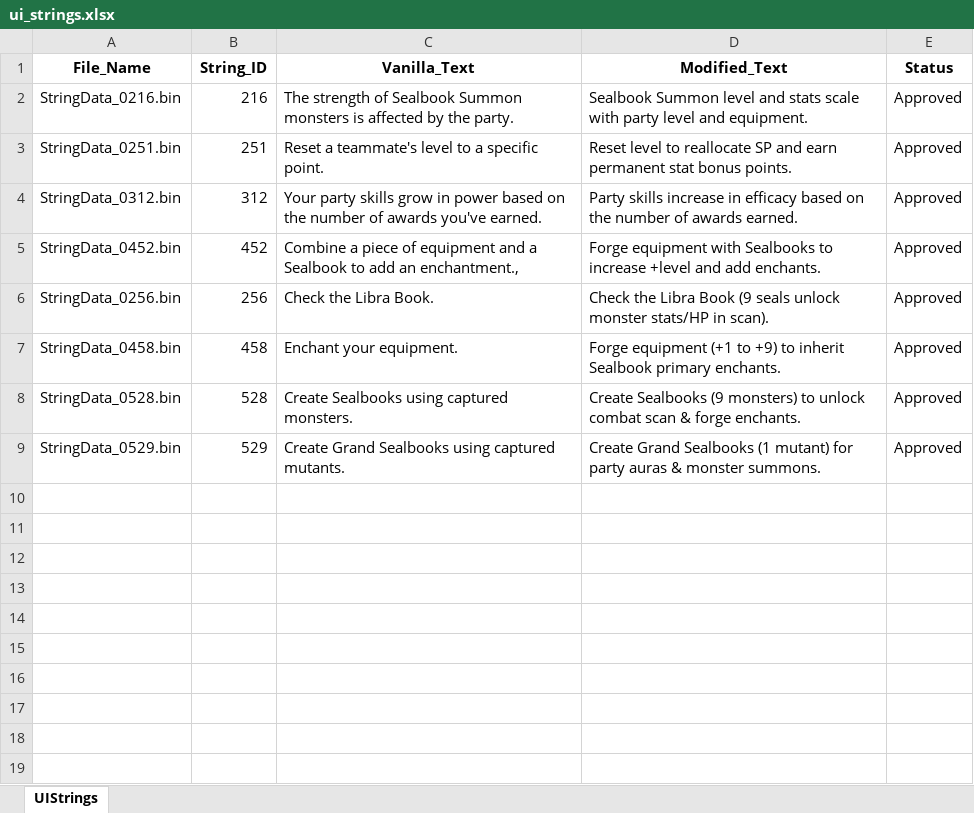
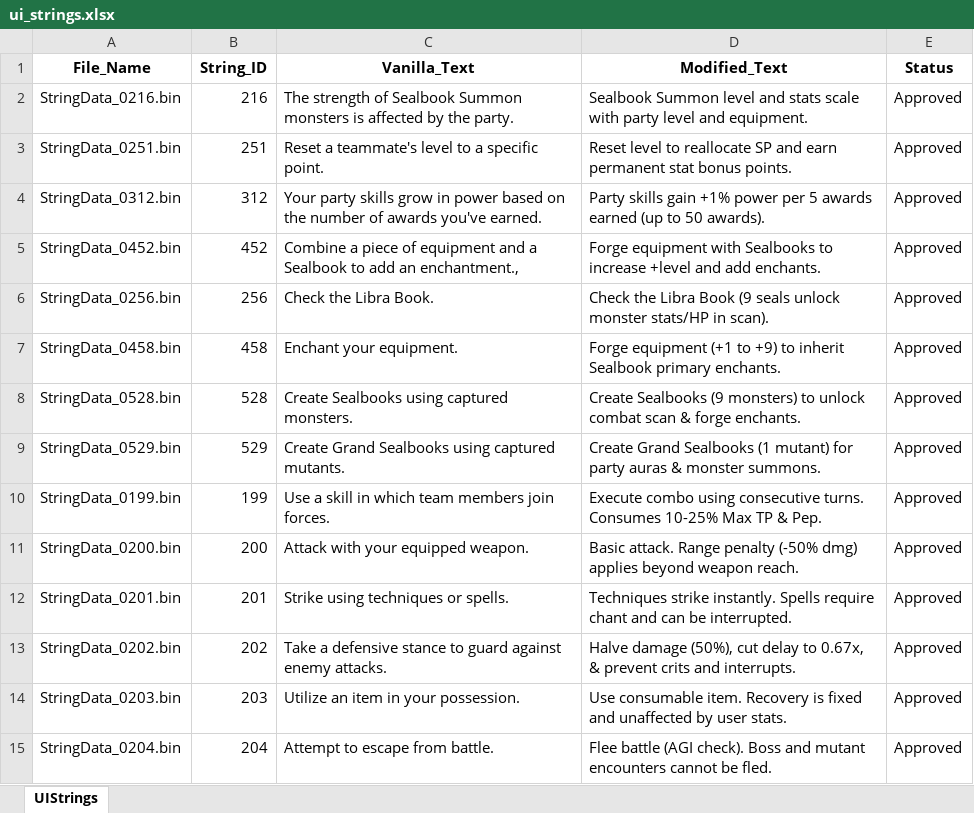
Before and after one commit to Asaad-E/DungeonTravelers_2_2_qol_balance_mod, an Excel workbook: mod_project/data_tables/ui_strings.xlsx, sheet UIStrings, drawn as a sheet; values as stored, in another font and other column widths than the file's, no borders; the diff names each change by its address in the sheet, - before the commit and + after, or states it on an @@ line.

```diff
--- a/mod_project/data_tables/ui_strings.xlsx (sheet UIStrings)
+++ b/mod_project/data_tables/ui_strings.xlsx (sheet UIStrings)
-D4 (Modified_Text): Party skills increase in efficacy based on the number of awards earned.
+D4 (Modified_Text): Party skills gain +1% power per 5 awards earned (up to 50 awards).
+row 10: StringData_0199.bin | 199 | Use a skill in which team members join forces. | Execute combo using consecutive turns. Consumes 10-25% Max TP & Pep. | Approved
+row 11: StringData_0200.bin | 200 | Attack with your equipped weapon. | Basic attack. Range penalty (-50% dmg) applies beyond weapon reach. | Approved
+row 12: StringData_0201.bin | 201 | Strike using techniques or spells. | Techniques strike instantly. Spells require chant and can be interrupted. | Approved
+row 13: StringData_0202.bin | 202 | Take a defensive stance to guard against enemy attacks. | Halve damage (50%), cut delay to 0.67x, & prevent crits and interrupts. | Approved
+row 14: StringData_0203.bin | 203 | Utilize an item in your possession. | Use consumable item. Recovery is fixed and unaffected by user stats. | Approved
+row 15: StringData_0204.bin | 204 | Attempt to escape from battle. | Flee battle (AGI check). Boss and mutant encounters cannot be fled. | Approved
```
Also changed, not shown: 5 other files.
